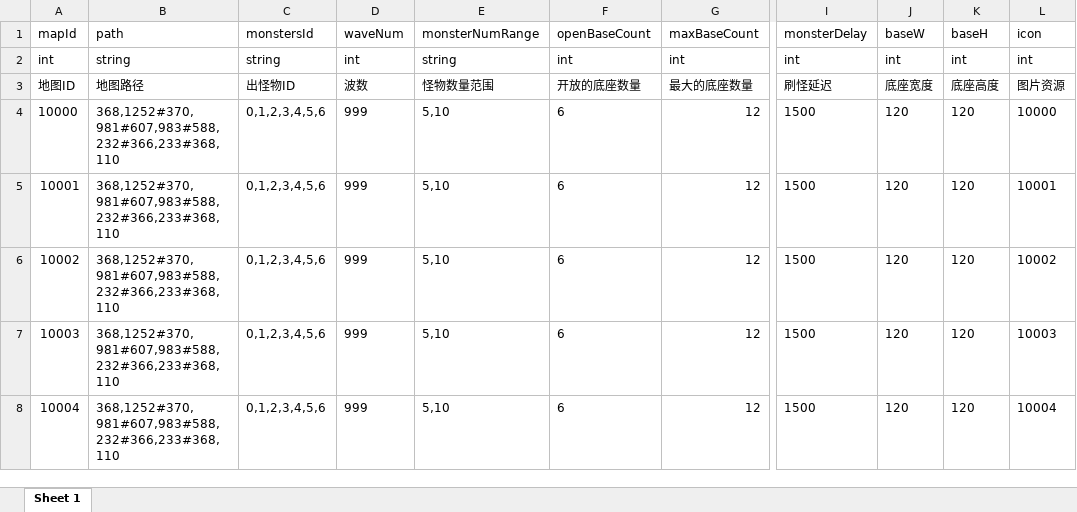
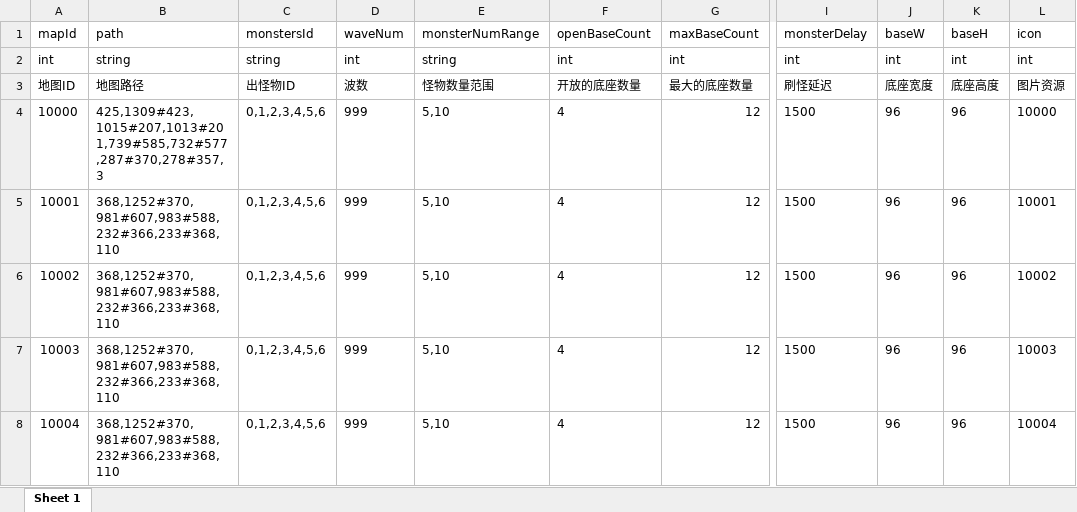
Before and after one commit to SuperSai/egret_synthesis_game, an Excel workbook: resource/cn/csv/Level.xlsx, sheet Sheet 1, drawn as a sheet; only a part is shown, gaps mark what is left out; values as stored, in another font and other column widths than the file's, no borders; the diff names each change by its address in the sheet, - before the commit and + after, or states it on an @@ line.

```diff
--- a/resource/cn/csv/Level.xlsx (sheet Sheet 1)
+++ b/resource/cn/csv/Level.xlsx (sheet Sheet 1)
-B4: 368,1252#370,981#607,983#588,232#366,233#368,110
+B4: 425,1309#423,1015#207,1013#201,739#585,732#577,287#370,278#357,3
-F4:F8: 6
+F4:F8: 4
-J4:J8: 120
+J4:J8: 96
-K4:K8: 120
+K4:K8: 96
```
Also changed, not shown: 35 other files.
